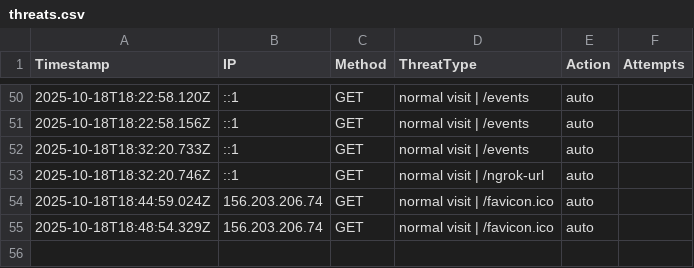
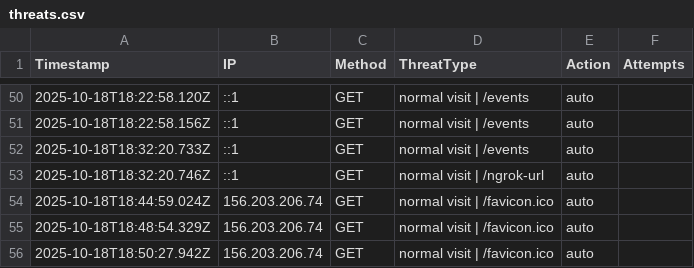
Before and after one commit to etiqotwf/honeypotpro, a CSV file: public/logs/threats.csv, drawn as a sheet; only a part is shown, gaps mark what is left out.

Commit message:
Auto commit before push: 2025-10-18T18:51:59.200Z

```diff
--- a/public/logs/threats.csv
+++ b/public/logs/threats.csv
@@ -55 +55,2 @@ Timestamp,IP,Method,ThreatType,Action,Attempts
 2025-10-18T18:48:54.329Z,156.203.206.74,GET,"normal visit | /favicon.ico",auto
+2025-10-18T18:50:27.942Z,156.203.206.74,GET,"normal visit | /favicon.ico",auto
```
Also changed, not shown: 1 other file.
